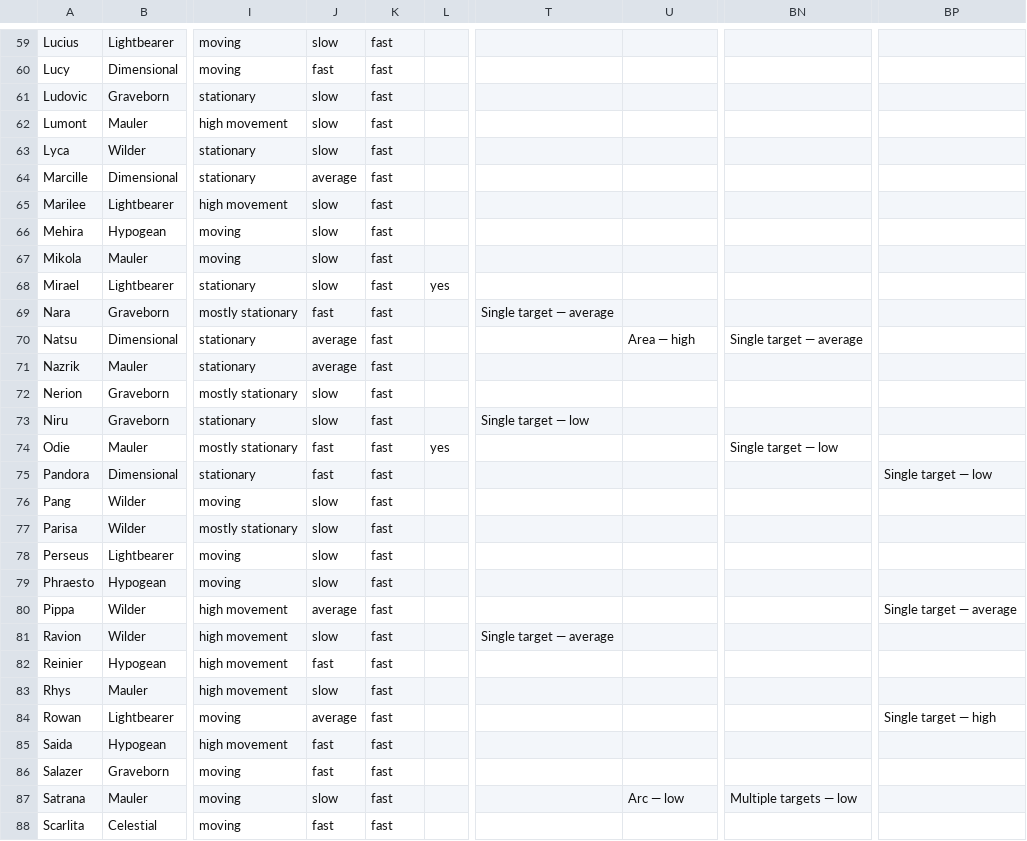
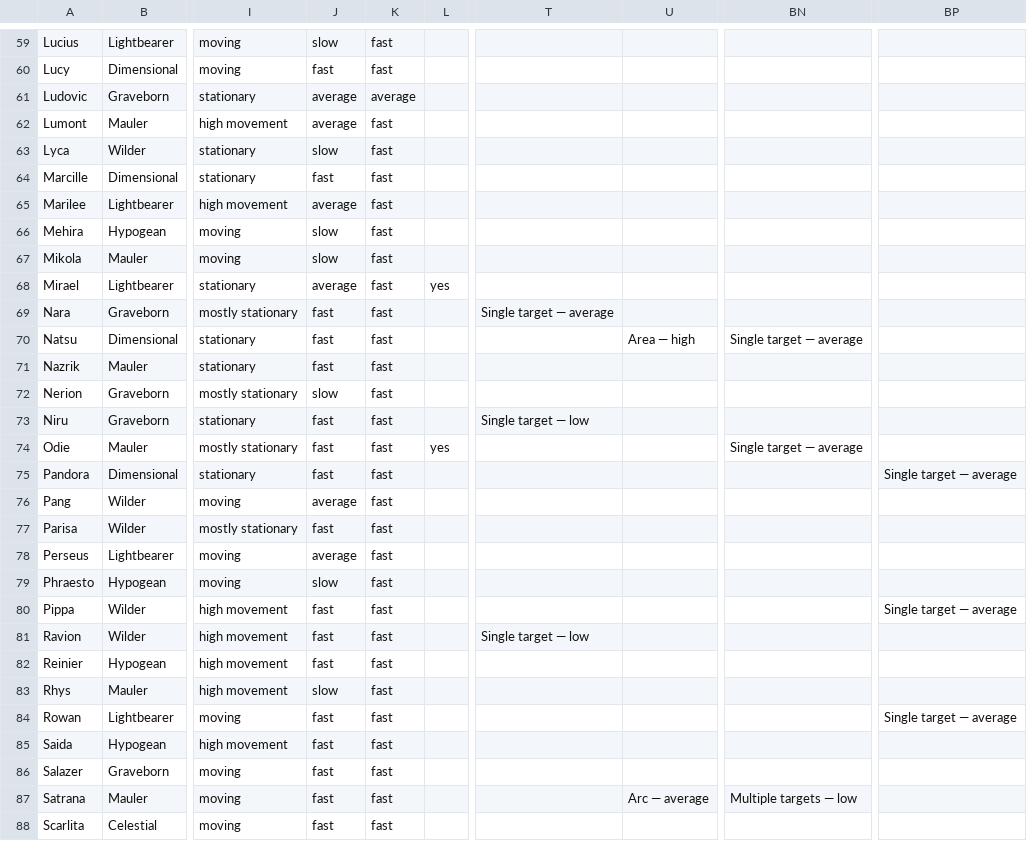
Before and after one commit to arnecls/afjk-characters, a CSV file: heroes-overview.csv, drawn as a sheet; only a part is shown, gaps mark what is left out; the diff covers the shown part only; the diff names each change by its address in the sheet, - before the commit and + after, or states it on an @@ line.

```diff
--- a/heroes-overview.csv
+++ b/heroes-overview.csv
-J61:J62: slow
+J61:J62: average
-K61: fast
+K61: average
-J64: average
+J64: fast
-J65: slow
+J65: average
-J68: slow
+J68: average
-J70:J71: average
+J70:J71: fast
-J73: slow
+J73: fast
-BN74: Single target — low
+BN74: Single target — average
-BP75: Single target — low
+BP75: Single target — average
-J76: slow
+J76: average
-J77: slow
+J77: fast
-J78: slow
+J78: average
-J80: average
+J80: fast
-J81: slow
+J81: fast
-T81: Single target — average
+T81: Single target — low
-J84: average
+J84: fast
-BP84: Single target — high
+BP84: Single target — average
-J87: slow
+J87: fast
-U87: Arc — low
+U87: Arc — average
```
Also changed, not shown: 59 edited cells elsewhere in this file, site/data/heroes-overview.csv, 14 other files.
